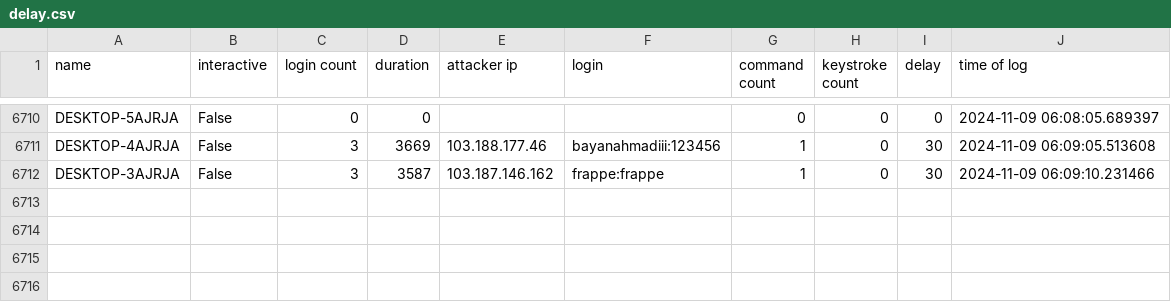
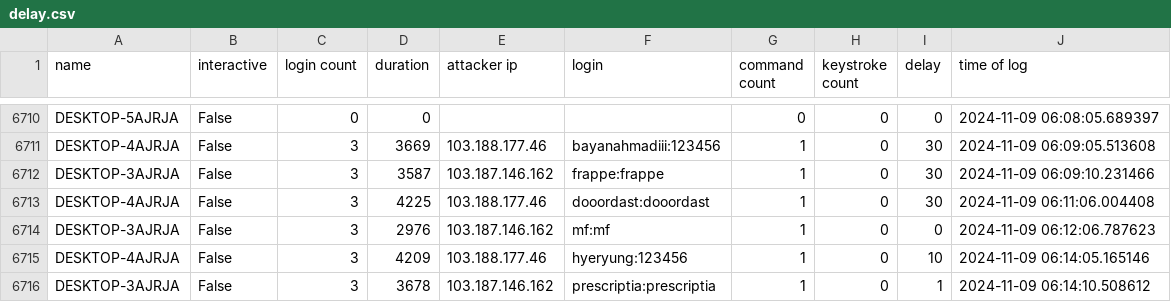
Before and after one commit to ryanfleming23/honeypot-group-1a, a CSV file: dat/delay.csv, drawn as a sheet; only a part is shown, gaps mark what is left out; the diff names each change by its address in the sheet, - before the commit and + after, or states it on an @@ line.

Commit message:
auto commit Sat 09 Nov 2024 06:15:02 AM EST

```diff
--- a/dat/delay.csv
+++ b/dat/delay.csv
+row 6713: DESKTOP-4AJRJA | False | 3 | 4225 | 103.188.177.46 | dooordast:dooordast | 1 | 0 | 30 | 2024-11-09 06:11:06.004408
+row 6714: DESKTOP-3AJRJA | False | 3 | 2976 | 103.187.146.162 | mf:mf | 1 | 0 | 0 | 2024-11-09 06:12:06.787623
+row 6715: DESKTOP-4AJRJA | False | 3 | 4209 | 103.188.177.46 | hyeryung:123456 | 1 | 0 | 10 | 2024-11-09 06:14:05.165146
+row 6716: DESKTOP-3AJRJA | False | 3 | 3678 | 103.187.146.162 | prescriptia:prescriptia | 1 | 0 | 1 | 2024-11-09 06:14:10.508612
```
